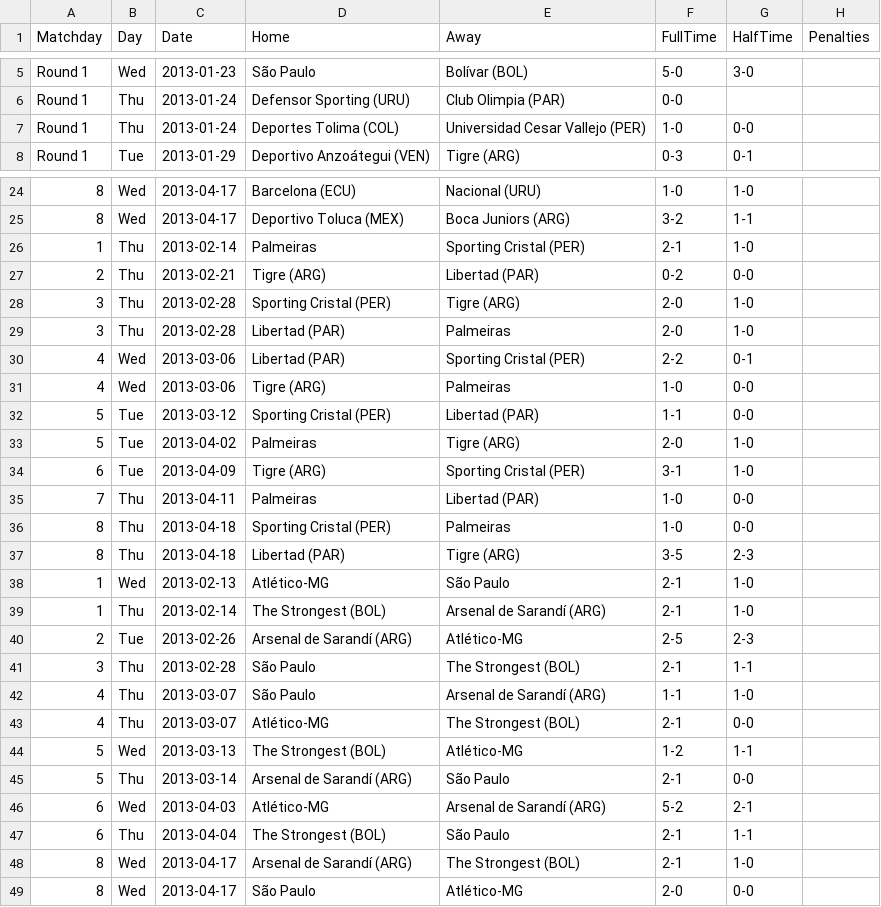
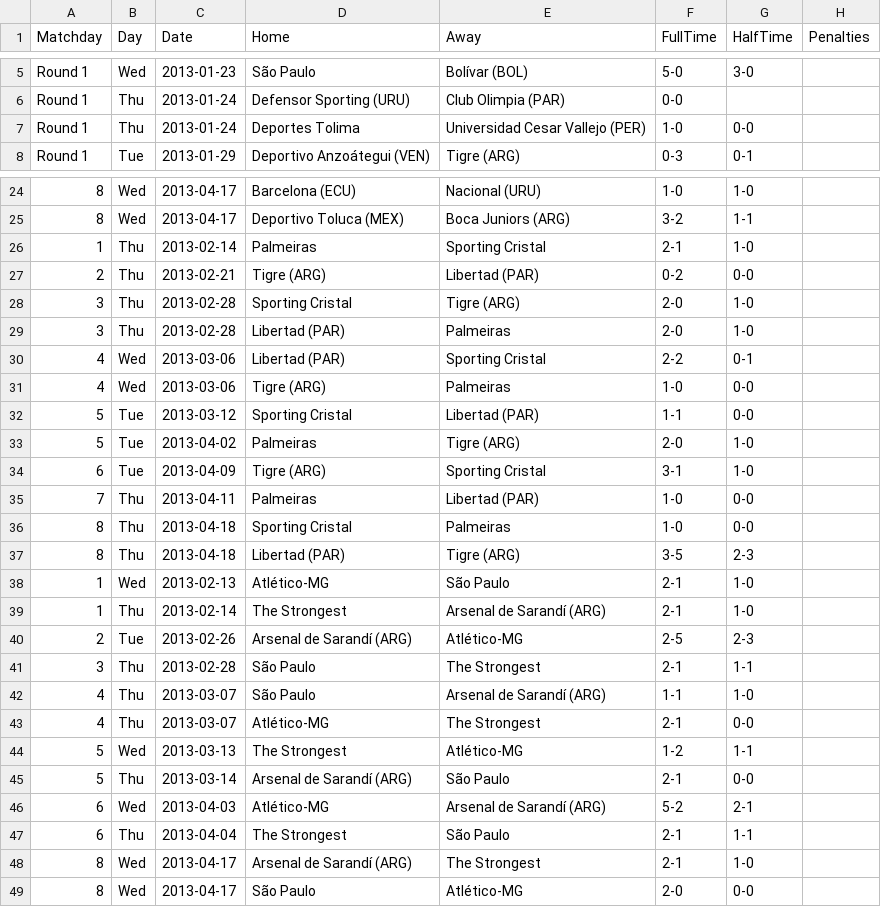
Before and after one commit to joaopssa/BISS, a CSV file: Backend/data/matches/libertadores/libertadores_2013.csv, drawn as a sheet; only a part is shown, gaps mark what is left out; the diff covers the shown part only; the diff names each change by its address in the sheet, - before the commit and + after, or states it on an @@ line.

```diff
--- a/Backend/data/matches/libertadores/libertadores_2013.csv
+++ b/Backend/data/matches/libertadores/libertadores_2013.csv
-D7 (Home): Deportes Tolima (COL)
+D7 (Home): Deportes Tolima
-E26 (Away): Sporting Cristal (PER)
+E26 (Away): Sporting Cristal
-D28 (Home): Sporting Cristal (PER)
+D28 (Home): Sporting Cristal
-E30 (Away): Sporting Cristal (PER)
+E30 (Away): Sporting Cristal
-D32 (Home): Sporting Cristal (PER)
+D32 (Home): Sporting Cristal
-E34 (Away): Sporting Cristal (PER)
+E34 (Away): Sporting Cristal
-D36 (Home): Sporting Cristal (PER)
+D36 (Home): Sporting Cristal
-D39 (Home): The Strongest (BOL)
+D39 (Home): The Strongest
-E41 (Away): The Strongest (BOL)
+E41 (Away): The Strongest
-E43 (Away): The Strongest (BOL)
+E43 (Away): The Strongest
-D44 (Home): The Strongest (BOL)
+D44 (Home): The Strongest
-D47 (Home): The Strongest (BOL)
+D47 (Home): The Strongest
-E48 (Away): The Strongest (BOL)
+E48 (Away): The Strongest
```
Also changed, not shown: 13 edited cells elsewhere in this file, Backend/data/matches/libertadores/libertadores_2017.csv, Backend/data/matches/libertadores/libertadores_2021.csv, 19 other files.
